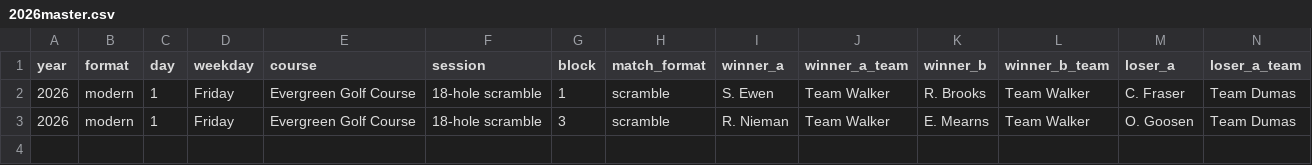
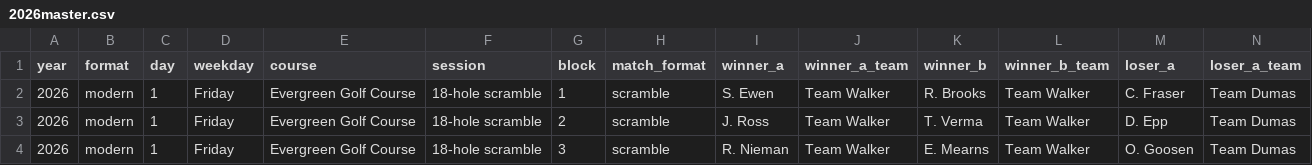
Before and after one commit to PattyStump/frends-invitational, a CSV file: stats/data/2026master.csv, drawn as a sheet; only a part is shown; rows hold the shown columns only; the diff names each change by its address in the sheet, - before the commit and + after, or states it on an @@ line.

```diff
--- a/stats/data/2026master.csv
+++ b/stats/data/2026master.csv
+row 3: 2026 | modern | 1 | Friday | Evergreen Golf Course | 18-hole scramble | 2 | scramble | J. Ross | Team Walker | T. Verma | Team Walker | D. Epp | Team Dumas
```
Also changed, not shown: 1 other file.
